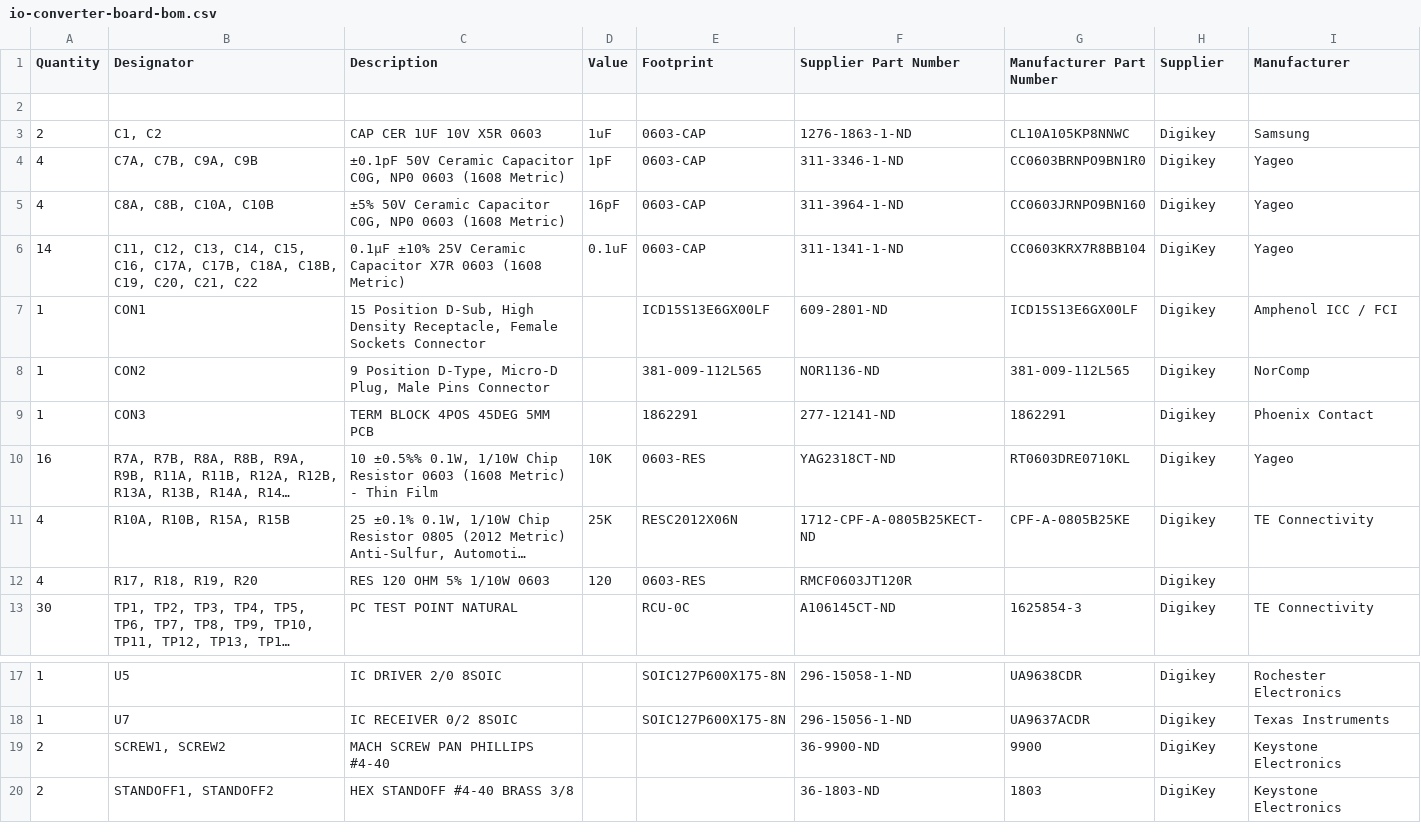
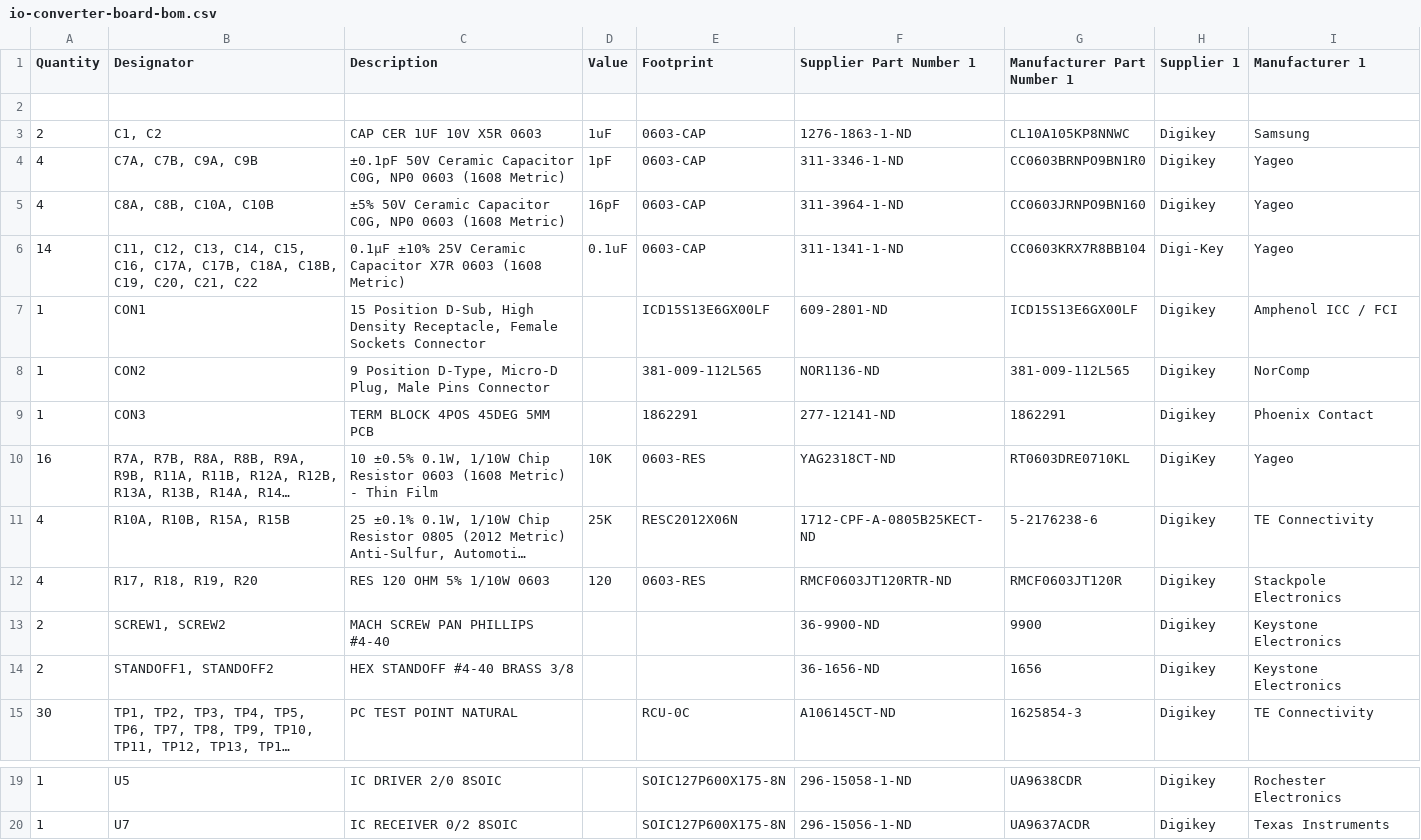
Before and after one commit to Severson-Group/AMDC-Hardware, a CSV file: Accessories/Kaman_IO_ConverterBoard/REV20230213C/io-converter-board-bom.csv, drawn as a sheet; only a part is shown, gaps mark what is left out; long unchanged cells end in …; removed rows and columns are numbered as before the commit, all else as after; the diff names each change by its address in the sheet, - before the commit and + after, or states it on an @@ line.

Commit message:
updates manufacturer property for some components

```diff
--- a/Accessories/Kaman_IO_ConverterBoard/REV20230213C/io-converter-board-bom.csv
+++ b/Accessories/Kaman_IO_ConverterBoard/REV20230213C/io-converter-board-bom.csv
-F1: Supplier Part Number
+F1: Supplier Part Number 1
-G1: Manufacturer Part Number
+G1: Manufacturer Part Number 1
-H1: Supplier
+H1: Supplier 1
-I1: Manufacturer
+I1: Manufacturer 1
-H6 (Supplier 1): DigiKey
+H6 (Supplier 1): Digi-Key
-C10 (Description): 10 ±0.5%% 0.1W, 1/10W…
+C10 (Description): 10 ±0.5% 0.1W, 1/10W…
-H10 (Supplier 1): Digikey
+H10 (Supplier 1): DigiKey
-G11 (Manufacturer Part Number 1): CPF-A-0805B25KE
+G11 (Manufacturer Part Number 1): 5-2176238-6
-F12 (Supplier Part Number 1): RMCF0603JT120R
+F12 (Supplier Part Number 1): RMCF0603JT120RTR-ND
-G12 (Manufacturer Part Number 1): (empty)
+G12 (Manufacturer Part Number 1): RMCF0603JT120R
-I12 (Manufacturer 1): (empty)
+I12 (Manufacturer 1): Stackpole Electronics
+row 13: 2 | SCREW1, SCREW2 | MACH SCREW PAN PHILLIPS #4-40 |  |  | 36-9900-ND | 9900 | Digikey | Keystone Electronics
+row 14: 2 | STANDOFF1, STANDOFF2 | HEX STANDOFF #4-40 BRASS 3/8 |  |  | 36-1656-ND | 1656 | Digikey | Keystone Electronics
-row 19: 2 | SCREW1, SCREW2 | MACH SCREW PAN PHILLIPS #4-40 |  |  | 36-9900-ND | 9900 | DigiKey | Keystone Electronics
-row 20: 2 | STANDOFF1, STANDOFF2 | HEX STANDOFF #4-40 BRASS 3/8 |  |  | 36-1803-ND | 1803 | DigiKey | Keystone Electronics
```
Also changed, not shown: 4 other files.
